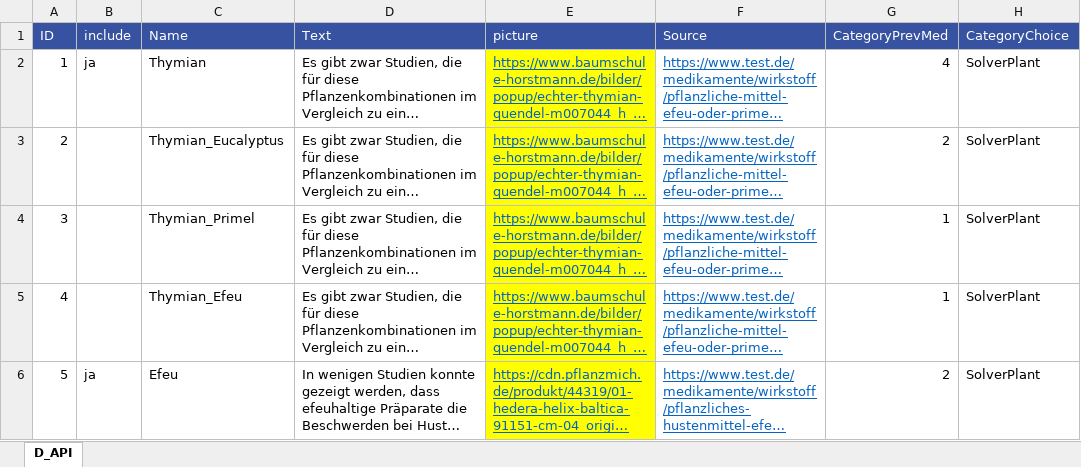
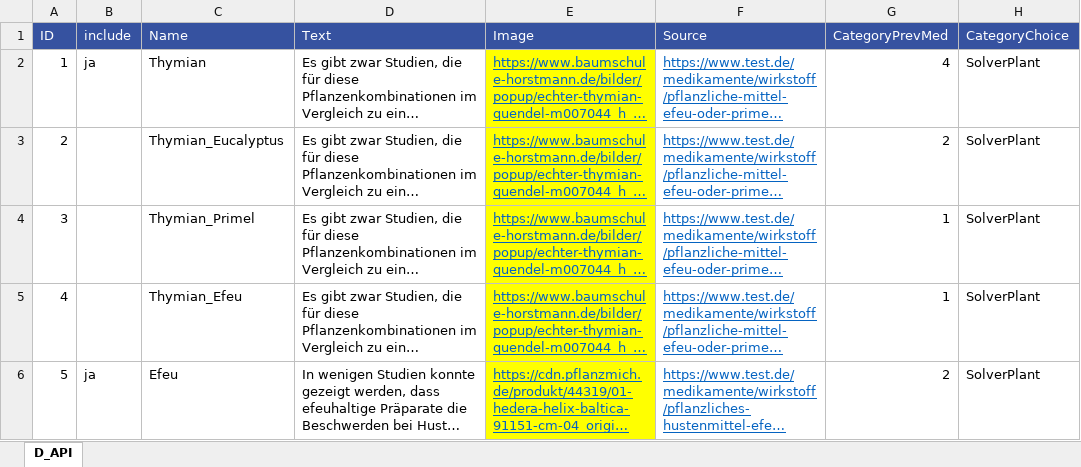
Before and after one commit to mpraski/dein-apotheker-scenarios, an Excel workbook: databases/API.xlsx, sheet D_API, drawn as a sheet; only a part is shown; long unchanged cells end in …; values as stored, in another font and other column widths than the file's, no borders; the diff names each change by its address in the sheet, - before the commit and + after, or states it on an @@ line.

```diff
--- a/databases/API.xlsx (sheet D_API)
+++ b/databases/API.xlsx (sheet D_API)
-E1: picture
+E1: Image
```
Also changed, not shown: databases/Brands.xlsx, databases/Products.xlsx, 3 other files.
